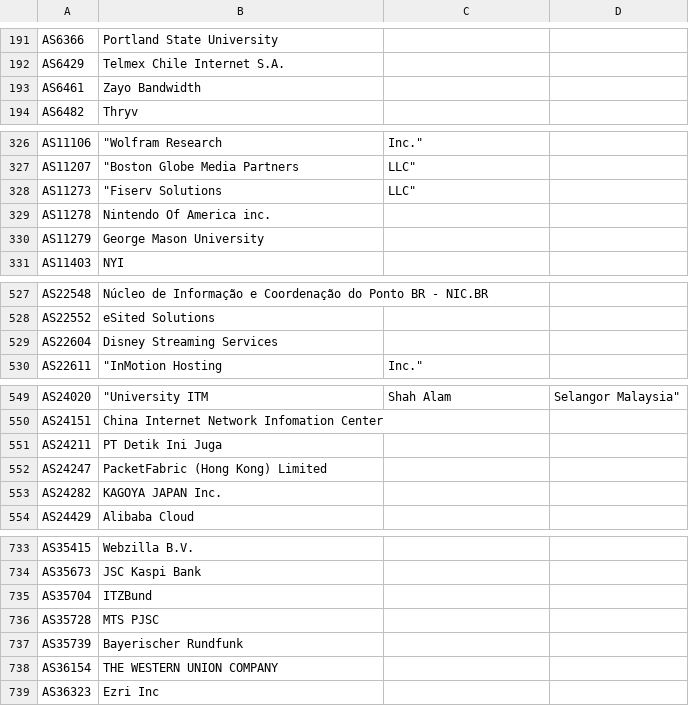
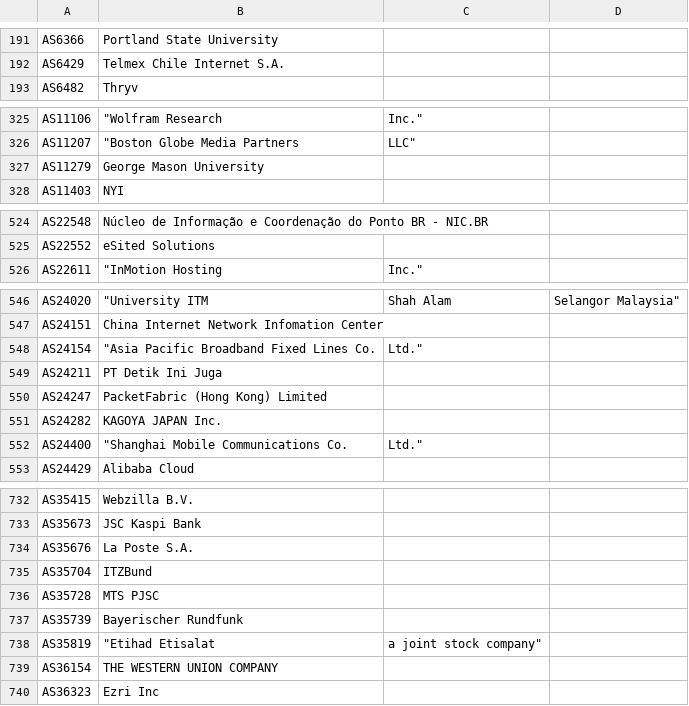
Before and after one commit to Alice39s/BGP.Tools-OpenDB, a CSV file: tags/a10k/tags-a10k.csv, drawn as a sheet; only a part is shown, gaps mark what is left out; the diff covers the shown part only.

```diff
--- a/tags/a10k/tags-a10k.csv
+++ b/tags/a10k/tags-a10k.csv
@@ -192,3 +192,2 @@ AS6366,Portland State University
 AS6429,Telmex Chile Internet S.A.
-AS6461,Zayo Bandwidth
 AS6482,Thryv
@@ -327,4 +326,2 @@ AS11106,"""Wolfram Research", Inc."
 AS11207,"""Boston Globe Media Partners", LLC"
-AS11273,"""Fiserv Solutions", LLC"
-AS11278,Nintendo Of America inc.
 AS11279,George Mason University
@@ -528,3 +525,2 @@ AS22548,Núcleo de Informação e Coordenação do Ponto BR - NIC.BR
 AS22552,eSited Solutions
-AS22604,Disney Streaming Services
 AS22611,"""InMotion Hosting", Inc."
@@ -550,2 +547,3 @@ AS24020,"""University ITM", Shah Alam, Selangor Malaysia"
 AS24151,China Internet Network Infomation Center
+AS24154,"""Asia Pacific Broadband Fixed Lines Co.", Ltd."
 AS24211,PT Detik Ini Juga
@@ -553,2 +551,3 @@ AS24247,PacketFabric (Hong Kong) Limited
 AS24282,KAGOYA JAPAN Inc.
+AS24400,"""Shanghai Mobile Communications Co.",Ltd."
 AS24429,Alibaba Cloud
@@ -734,2 +733,3 @@ AS35415,Webzilla B.V.
 AS35673,JSC Kaspi Bank
+AS35676,La Poste S.A.
 AS35704,ITZBund
@@ -737,2 +737,3 @@ AS35728,MTS PJSC
 AS35739,Bayerischer Rundfunk
+AS35819,"""Etihad Etisalat", a joint stock company"
 AS36154,THE WESTERN UNION COMPANY
```
Also changed, not shown: 5 added rows, 4 removed rows and 1 edited cell elsewhere in this file, tags/anycast/tags-anycast.csv, tags/biznet/tags-biznet.csv, 32 other files.
